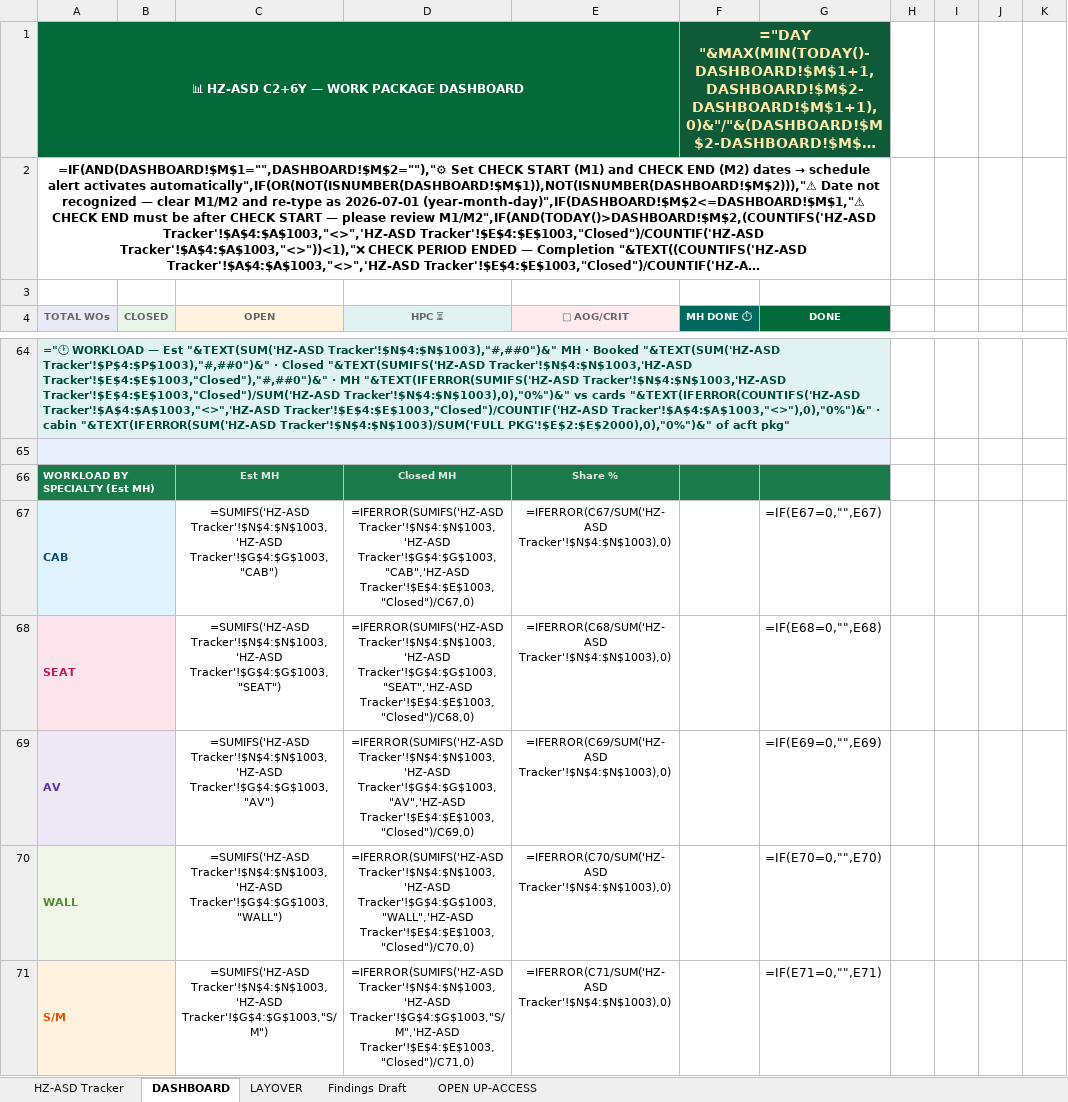
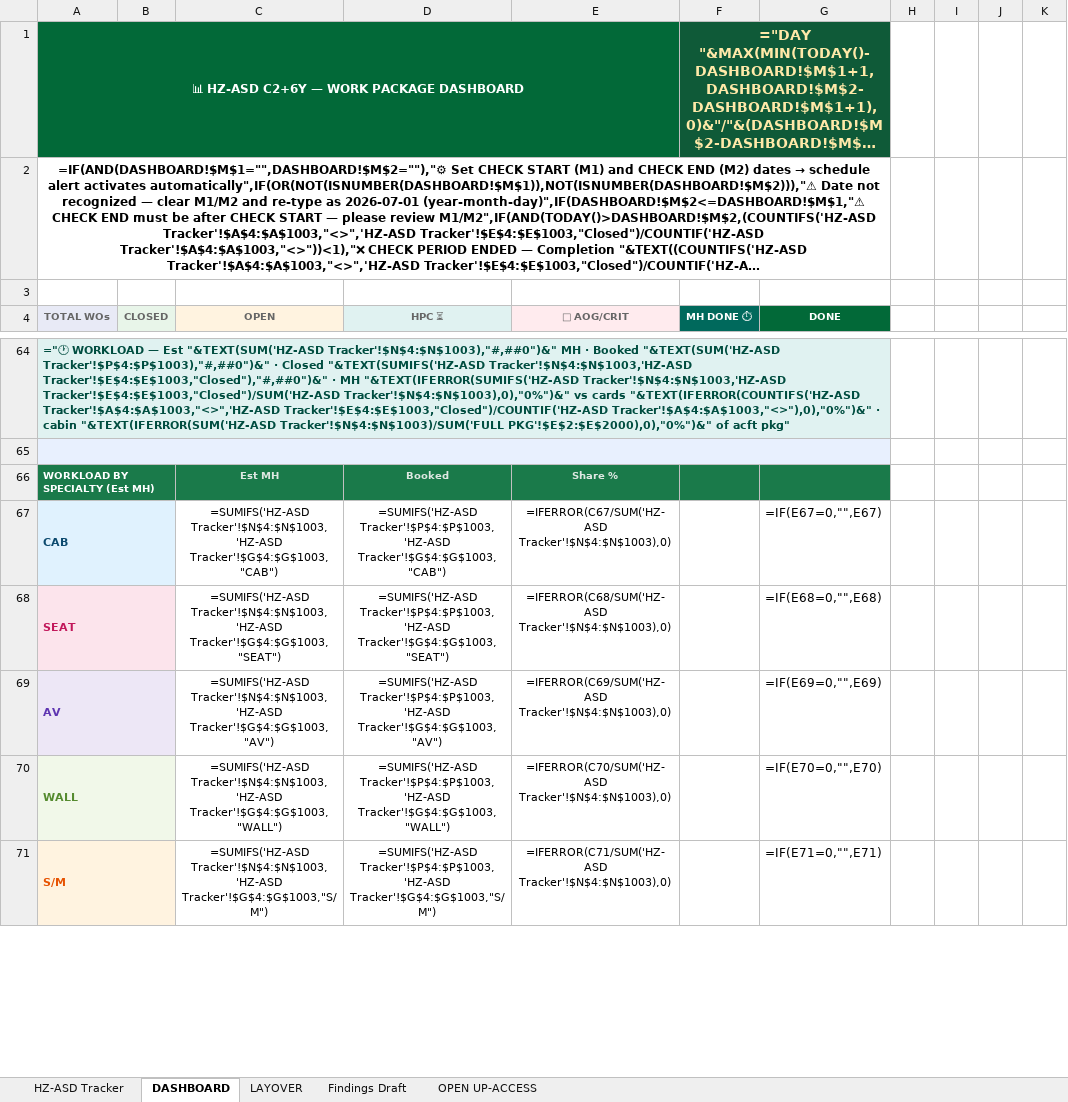
Before and after one commit to Aviproject-bit/avisuite, an Excel workbook: uploads/outbox/HZ-ASD_C2_6Y_CABIN_WP_TRACKER.xlsx, sheet DASHBOARD, drawn as a sheet; only a part is shown, gaps mark what is left out; long unchanged cells end in …; values as stored, in another font and other column widths than the file's, no borders; formulas without a stored value are shown as written; conditional formats not drawn; the diff covers the shown part only; the diff names each change by its address in the sheet, - before the commit and + after, or states it on an @@ line.

Commit message:
Round: Sheets-proof milestone (no AGGREGATE), Booked per specialty, MH lines w/ numbers, AREA no-MID, stalled last+static, pickslip parts sync (89 cards)

```diff
--- a/uploads/outbox/HZ-ASD_C2_6Y_CABIN_WP_TRACKER.xlsx (sheet DASHBOARD)
+++ b/uploads/outbox/HZ-ASD_C2_6Y_CABIN_WP_TRACKER.xlsx (sheet DASHBOARD)
-D66 (HPC ⏳): Closed MH
+D66 (HPC ⏳): Booked
-D67 (HPC ⏳): =IFERROR(SUMIFS('HZ-ASD Tracker'!$N$4:$N$1003,'HZ-ASD Tracker'!$G$4:$G$1003,"CAB",'HZ-ASD Tracker'!$E$4:$E$1003,"Closed")/C67,0)
+D67 (HPC ⏳): =SUMIFS('HZ-ASD Tracker'!$P$4:$P$1003,'HZ-ASD Tracker'!$G$4:$G$1003,"CAB")
-D68 (HPC ⏳): =IFERROR(SUMIFS('HZ-ASD Tracker'!$N$4:$N$1003,'HZ-ASD Tracker'!$G$4:$G$1003,"SEAT",'HZ-ASD Tracker'!$E$4:$E$1003,"Closed")/C68,0)
+D68 (HPC ⏳): =SUMIFS('HZ-ASD Tracker'!$P$4:$P$1003,'HZ-ASD Tracker'!$G$4:$G$1003,"SEAT")
-D69 (HPC ⏳): =IFERROR(SUMIFS('HZ-ASD Tracker'!$N$4:$N$1003,'HZ-ASD Tracker'!$G$4:$G$1003,"AV",'HZ-ASD Tracker'!$E$4:$E$1003,"Closed")/C69,0)
+D69 (HPC ⏳): =SUMIFS('HZ-ASD Tracker'!$P$4:$P$1003,'HZ-ASD Tracker'!$G$4:$G$1003,"AV")
-D70 (HPC ⏳): =IFERROR(SUMIFS('HZ-ASD Tracker'!$N$4:$N$1003,'HZ-ASD Tracker'!$G$4:$G$1003,"WALL",'HZ-ASD Tracker'!$E$4:$E$1003,"Closed")/C70,0)
+D70 (HPC ⏳): =SUMIFS('HZ-ASD Tracker'!$P$4:$P$1003,'HZ-ASD Tracker'!$G$4:$G$1003,"WALL")
-D71 (HPC ⏳): =IFERROR(SUMIFS('HZ-ASD Tracker'!$N$4:$N$1003,'HZ-ASD Tracker'!$G$4:$G$1003,"S/M",'HZ-ASD Tracker'!$E$4:$E$1003,"Closed")/C71,0)
+D71 (HPC ⏳): =SUMIFS('HZ-ASD Tracker'!$P$4:$P$1003,'HZ-ASD Tracker'!$G$4:$G$1003,"S/M")
```
Also changed, not shown: 12 added rows, 14 removed rows, 14 edited cells, cell formats and merged cells elsewhere in this sheet, sheet HZ-ASD Tracker, sheet LAYOVER.
